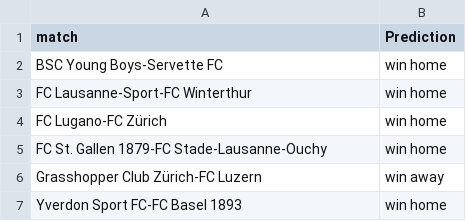
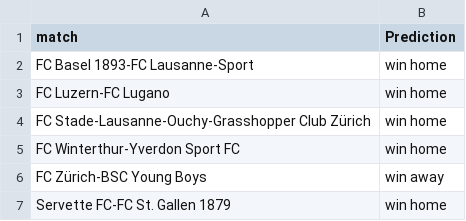
Before and after one commit to swissfootdata/Super_League_Predictions, a CSV file: Output/predictions_SwissFootyBot.csv, drawn as a sheet.

```diff
--- a/Output/predictions_SwissFootyBot.csv
+++ b/Output/predictions_SwissFootyBot.csv
@@ -1,7 +1,7 @@
 "match","Prediction"
-"BSC Young Boys-Servette FC","win home"
-"FC Lausanne-Sport-FC Winterthur","win home"
-"FC Lugano-FC Zürich","win home"
-"FC St. Gallen 1879-FC Stade-Lausanne-Ouchy","win home"
-"Grasshopper Club Zürich-FC Luzern","win away"
-"Yverdon Sport FC-FC Basel 1893","win home"
+"FC Basel 1893-FC Lausanne-Sport","win home"
+"FC Luzern-FC Lugano","win home"
+"FC Stade-Lausanne-Ouchy-Grasshopper Club Zürich","win home"
+"FC Winterthur-Yverdon Sport FC","win home"
+"FC Zürich-BSC Young Boys","win away"
+"Servette FC-FC St. Gallen 1879","win home"
```
Also changed, not shown: Output/coaches_alert.csv, Output/predictions_season_data.csv, 5 other files.
